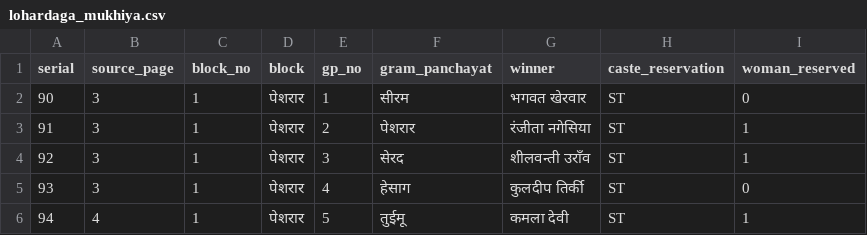
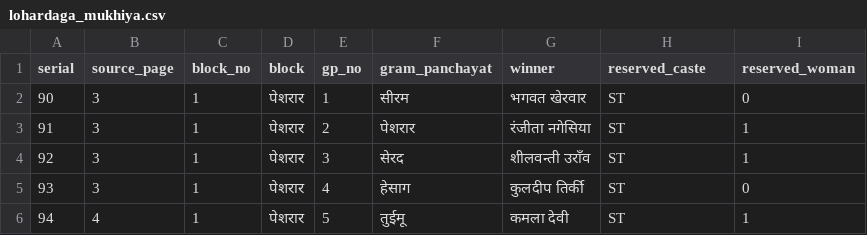
Before and after one commit to in-rolls/local_elections_jharkhand, a CSV file: data/2022/manual/lohardaga_mukhiya.csv, drawn as a sheet; only a part is shown.

```diff
--- a/data/2022/manual/lohardaga_mukhiya.csv
+++ b/data/2022/manual/lohardaga_mukhiya.csv
@@ -1,2 +1,2 @@
-serial,source_page,block_no,block,gp_no,gram_panchayat,winner,caste_reservation,woman_reserved
+serial,source_page,block_no,block,gp_no,gram_panchayat,winner,reserved_caste,reserved_woman
 90,3,1,पेशरार,1,सीरम,भगवत खेरवार,ST,0
```
Also changed, not shown: data/2022/manual/missing_rows.csv, data/checks/handcheck_2022.csv, 23 other files.
